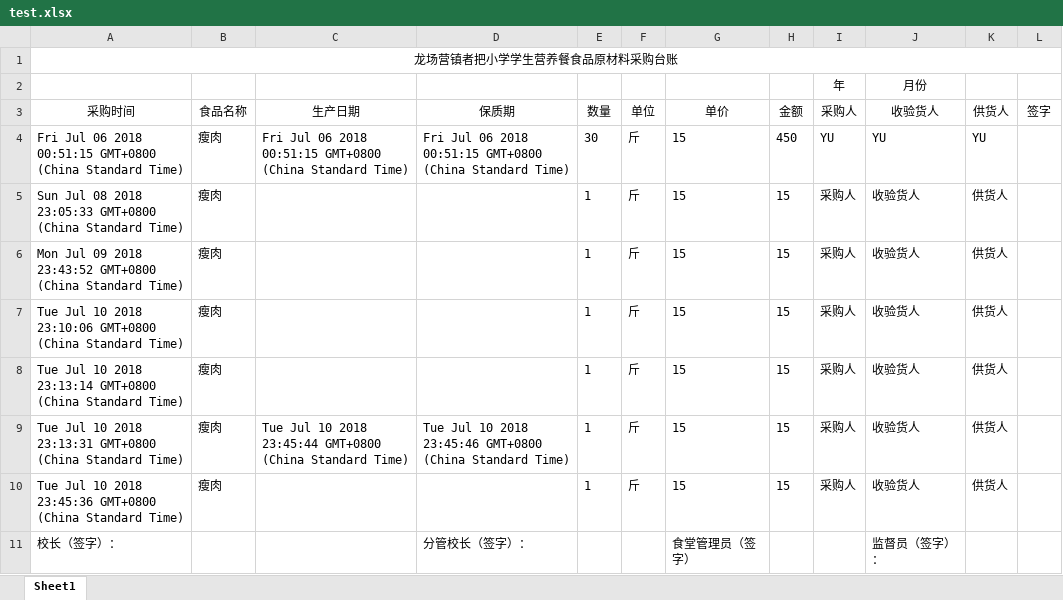
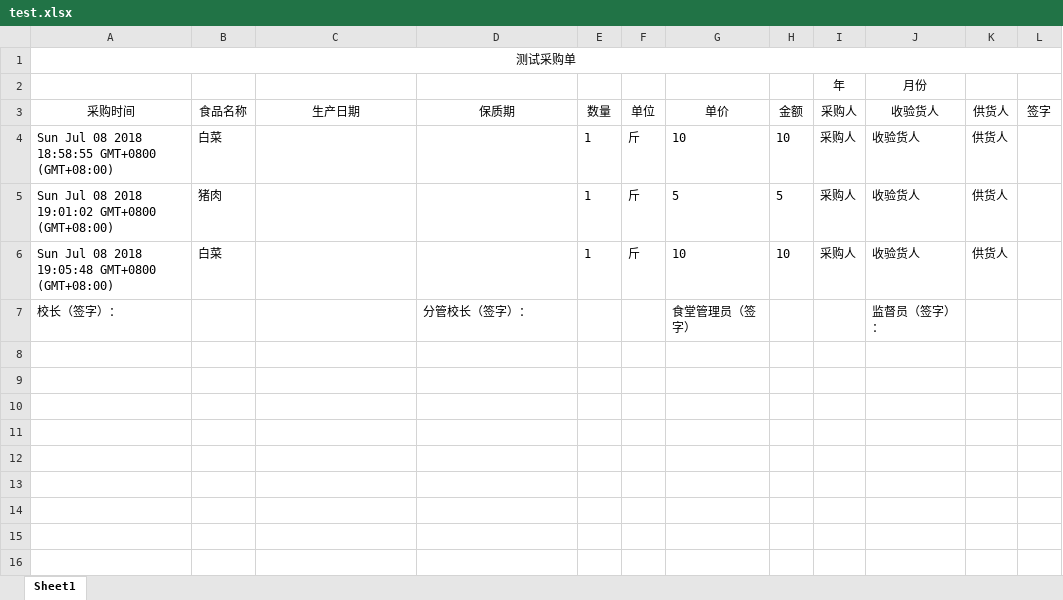
Before and after one commit to YuQian2015/koa-learning, an Excel workbook: files/test.xlsx, sheet Sheet1, drawn as a sheet; values as stored, in another font and other column widths than the file's, no borders; removed rows and columns are numbered as before the commit, all else as after; the diff names each change by its address in the sheet, - before the commit and + after, or states it on an @@ line.

```diff
--- a/files/test.xlsx (sheet Sheet1)
+++ b/files/test.xlsx (sheet Sheet1)
-A1: 龙场营镇者把小学学生营养餐食品原材料采购台账
+A1: 测试采购单
-row 4: Fri Jul 06 2018 00:51:15 GMT+0800 (China Standard Time) | 瘦肉 | Fri Jul 06 2018 00:51:15 GMT+0800 (China Standard Time) | Fri Jul 06 2018 00:51:15 GMT+0800 (China Standard Time) | 30 | 斤 | 15 | 450 | YU | YU | YU
-A4: …08 2018 23:05:33 GMT+0800 (China Standard Time)
+A4: …08 2018 18:58:55 GMT+0800 (GMT+08:00)
-B4: 瘦肉
+B4: 白菜
-G4: 15
+G4: 10
-H4: 15
+H4: 10
-row 6: Mon Jul 09 2018 23:43:52 GMT+0800 (China Standard Time) | 瘦肉 |  |  | 1 | 斤 | 15 | 15 | 采购人 | 收验货人 | 供货人
-A5: Tue Jul 10 2018 23:10:06 GMT+0800 (China Standard Time)
+A5: Sun Jul 08 2018 19:01:02 GMT+0800 (GMT+08:00)
-B5: 瘦肉
+B5: 猪肉
-G5: 15
+G5: 5
-H5: 15
+H5: 5
-row 8: Tue Jul 10 2018 23:13:14 GMT+0800 (China Standard Time) | 瘦肉 |  |  | 1 | 斤 | 15 | 15 | 采购人 | 收验货人 | 供货人
-row 9: Tue Jul 10 2018 23:13:31 GMT+0800 (China Standard Time) | 瘦肉 | Tue Jul 10 2018 23:45:44 GMT+0800 (China Standard Time) | Tue Jul 10 2018 23:45:46 GMT+0800 (China Standard Time) | 1 | 斤 | 15 | 15 | 采购人 | 收验货人 | 供货人
-A6: Tue Jul 10 2018 23:45:36 GMT+0800 (China Standard Time)
+A6: Sun Jul 08 2018 19:05:48 GMT+0800 (GMT+08:00)
-B6: 瘦肉
+B6: 白菜
-G6: 15
+G6: 10
-H6: 15
+H6: 10
```
Also changed, not shown: 19 other files.
